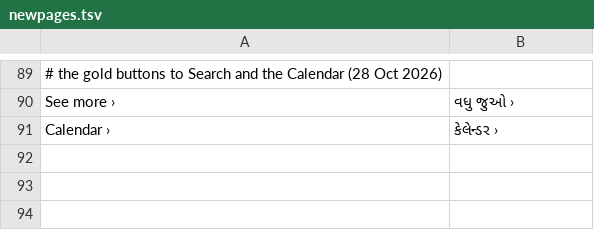
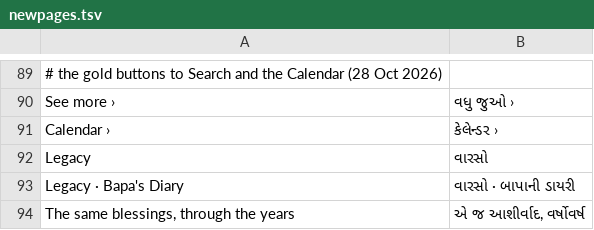
Before and after one commit to darpan31patel-wq/bapas-diary, a TSV file: site/gujarati/words/newpages.tsv, drawn as a sheet; only a part is shown, gaps mark what is left out.

```diff
--- a/site/gujarati/words/newpages.tsv
+++ b/site/gujarati/words/newpages.tsv
@@ -91 +91,4 @@ See more ›	વધુ જુઓ ›
 Calendar ›	કેલેન્ડર ›
+Legacy	વારસો
+Legacy · Bapa's Diary	વારસો · બાપાની ડાયરી
+The same blessings, through the years	એ જ આશીર્વાદ, વર્ષોવર્ષ
```
Also changed, not shown: 4 other files.
